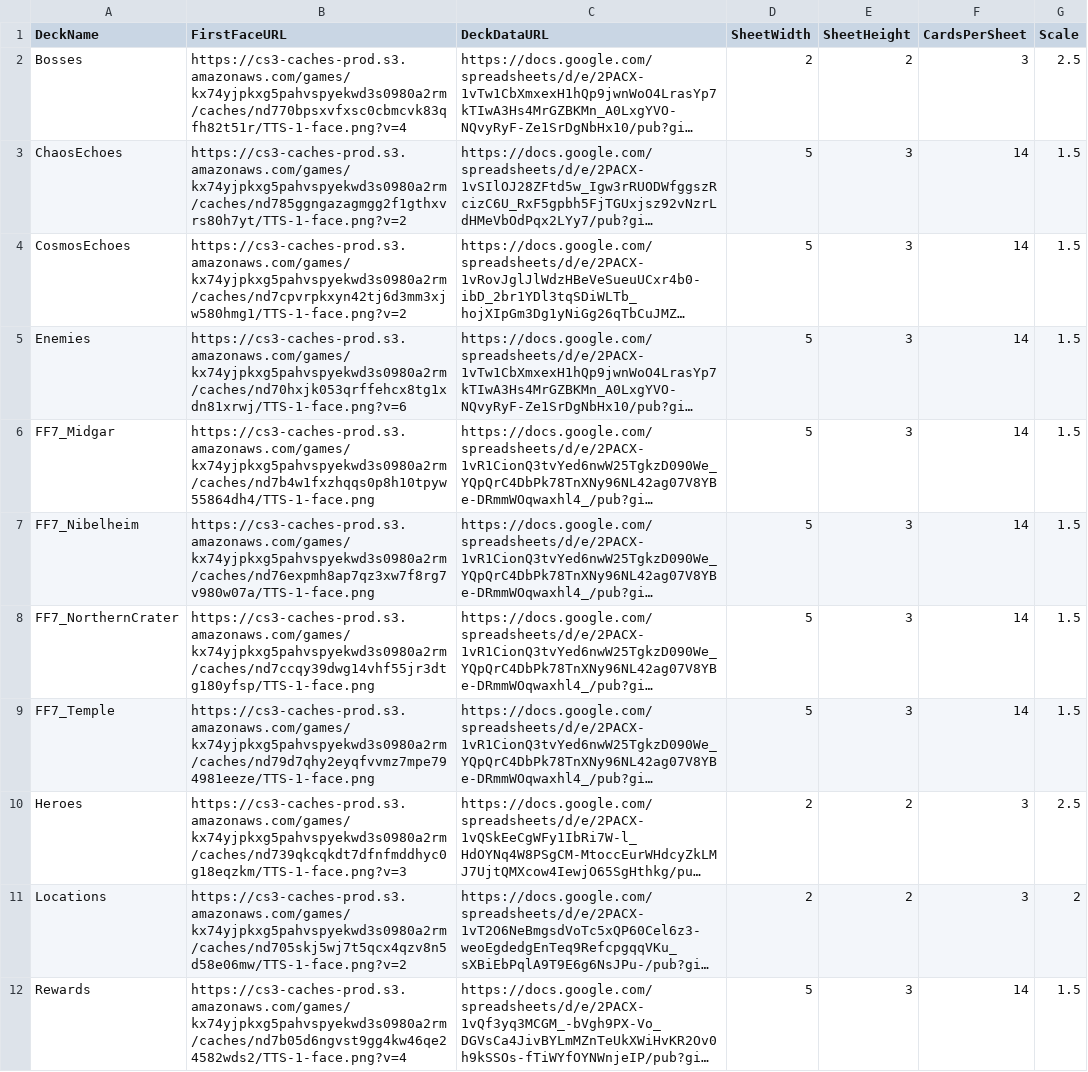
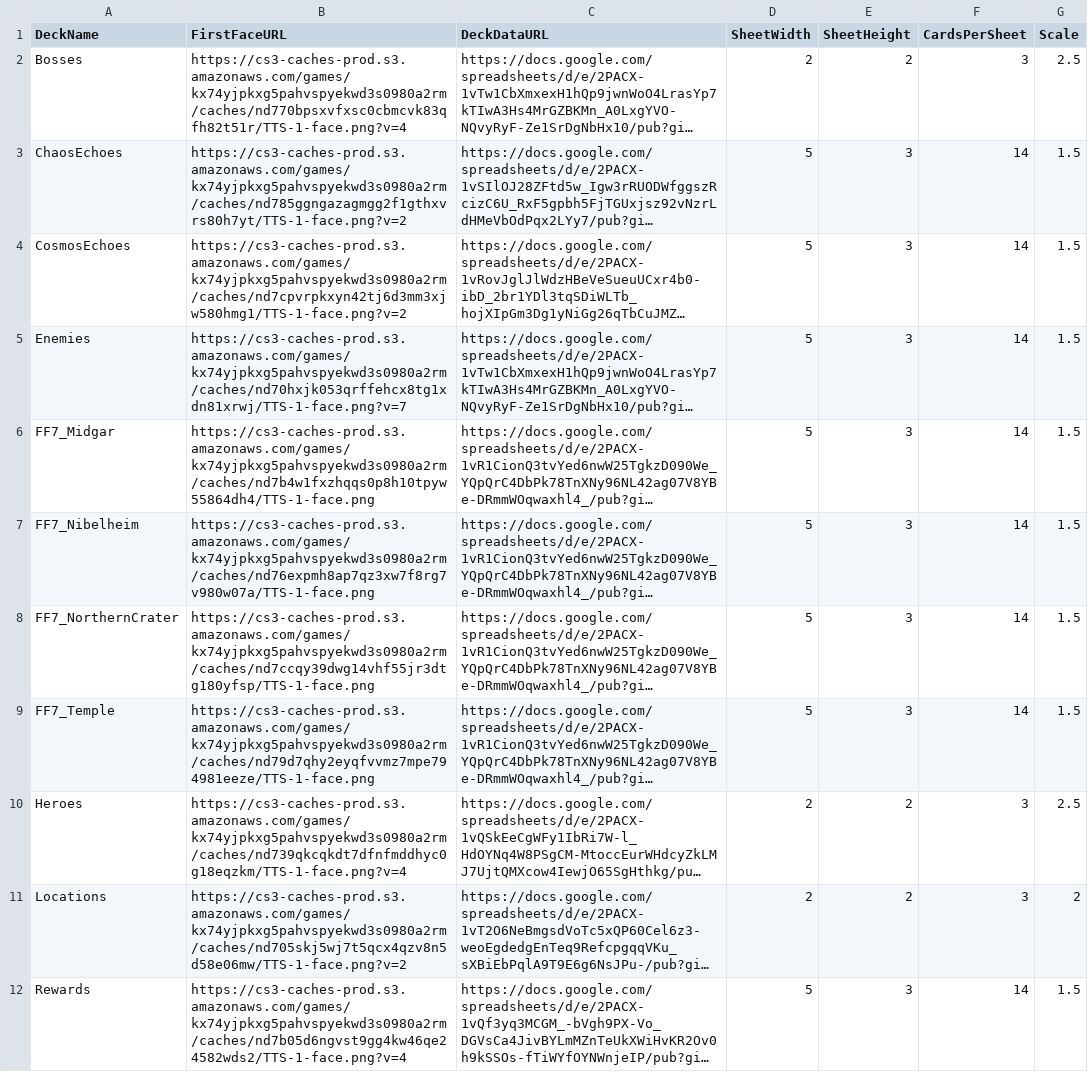
Before and after one commit to thbianco/FF-Card-Game, a CSV file: Decks - Decks_Import(5).csv, drawn as a sheet; only a part is shown; long unchanged cells end in …; the diff names each change by its address in the sheet, - before the commit and + after, or states it on an @@ line.

Commit message:
Update CSV file structure and content

```diff
--- a/Decks - Decks_Import(5).csv
+++ b/Decks - Decks_Import(5).csv
-B5 (FirstFaceURL): https://cs3-caches-prod.s3.amazonaws.com/games/kx74yjpkxg5pahvspyekwd3s0980a2rm/caches/nd70hxjk053qrffehcx8tg1xdn81xrwj/TTS-1-face.png?v=6
+B5 (FirstFaceURL): https://cs3-caches-prod.s3.amazonaws.com/games/kx74yjpkxg5pahvspyekwd3s0980a2rm/caches/nd70hxjk053qrffehcx8tg1xdn81xrwj/TTS-1-face.png?v=7
-B10 (FirstFaceURL): https://cs3-caches-prod.s3.amazonaws.com/games/kx74yjpkxg5pahvspyekwd3s0980a2rm/caches/nd739qkcqkdt7dfnfmddhyc0g18eqzkm/TTS-1-face.png?v=3
+B10 (FirstFaceURL): https://cs3-caches-prod.s3.amazonaws.com/games/kx74yjpkxg5pahvspyekwd3s0980a2rm/caches/nd739qkcqkdt7dfnfmddhyc0g18eqzkm/TTS-1-face.png?v=4
```
